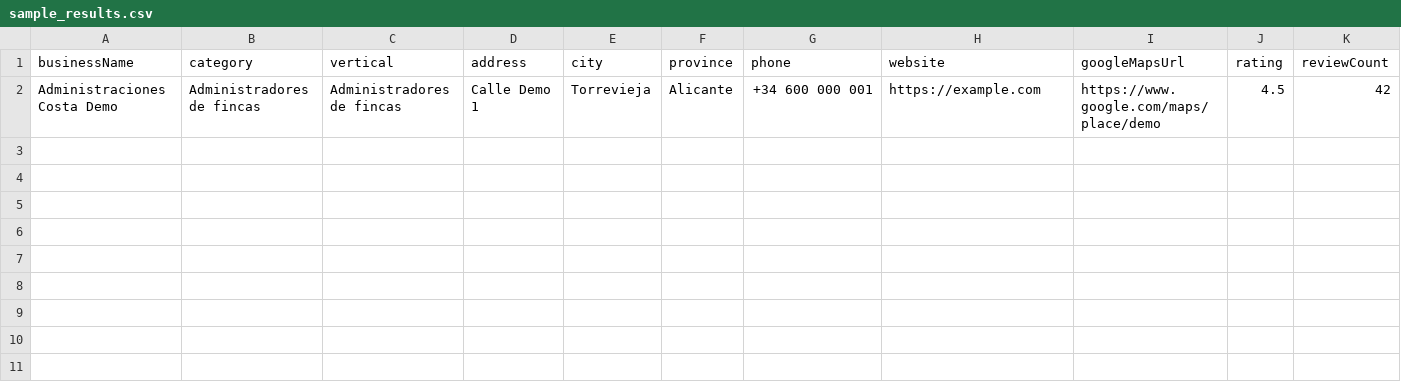
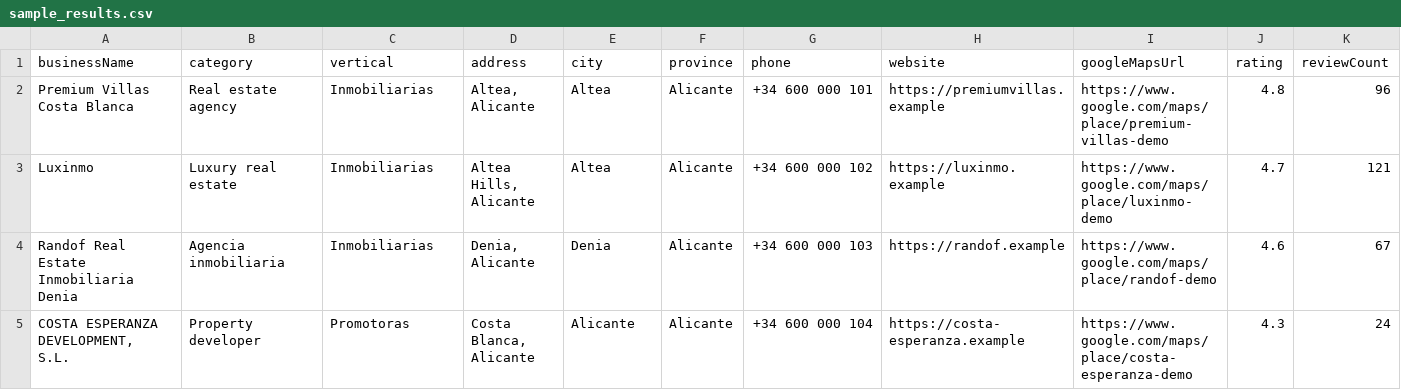
Before and after one commit to Juanmaes83/immersphere-pro-crm-leads, a CSV file: tools/google-maps-scraper/examples/sample_results.csv, drawn as a sheet; only a part is shown; removed rows and columns are numbered as before the commit, all else as after; rows hold the shown columns only; the diff names each change by its address in the sheet, - before the commit and + after, or states it on an @@ line.

Commit message:
feat: create full CRM cards for imported scraper leads

```diff
--- a/tools/google-maps-scraper/examples/sample_results.csv
+++ b/tools/google-maps-scraper/examples/sample_results.csv
-row 2: Administraciones Costa Demo | Administradores de fincas | Administradores de fincas | Calle Demo 1 | Torrevieja | Alicante | +34 600 000 001 | https://example.com | https://www.google.com/maps/place/demo | 4.5 | 42
+row 2: Premium Villas Costa Blanca | Real estate agency | Inmobiliarias | Altea, Alicante | Altea | Alicante | +34 600 000 101 | https://premiumvillas.example | https://www.google.com/maps/place/premium-villas-demo | 4.8 | 96
+row 3: Luxinmo | Luxury real estate | Inmobiliarias | Altea Hills, Alicante | Altea | Alicante | +34 600 000 102 | https://luxinmo.example | https://www.google.com/maps/place/luxinmo-demo | 4.7 | 121
+row 4: Randof Real Estate Inmobiliaria Denia | Agencia inmobiliaria | Inmobiliarias | Denia, Alicante | Denia | Alicante | +34 600 000 103 | https://randof.example | https://www.google.com/maps/place/randof-demo | 4.6 | 67
+row 5: COSTA ESPERANZA DEVELOPMENT, S.L. | Property developer | Promotoras | Costa Blanca, Alicante | Alicante | Alicante | +34 600 000 104 | https://costa-esperanza.example | https://www.google.com/maps/place/costa-esperanza-demo | 4.3 | 24
```
Also changed, not shown: 4 other files.
